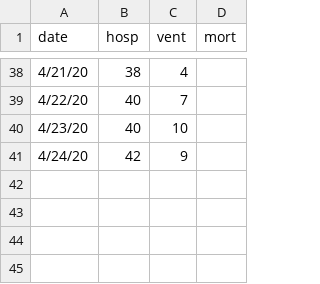
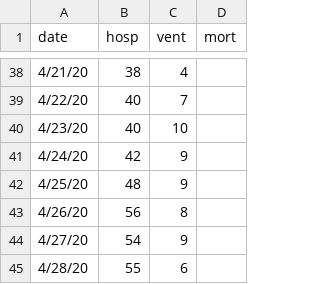
Before and after one commit to pennsignals/bayes-chime, a CSV file: data/LGH_ts.csv, drawn as a sheet; only a part is shown, gaps mark what is left out.

Commit message:
Update LGH_ts.csv

```diff
--- a/data/LGH_ts.csv
+++ b/data/LGH_ts.csv
@@ -41 +41,5 @@
 4/24/20,42,9,
+4/25/20,48,9,
+4/26/20,56,8,
+4/27/20,54,9,
+4/28/20,55,6,
```
